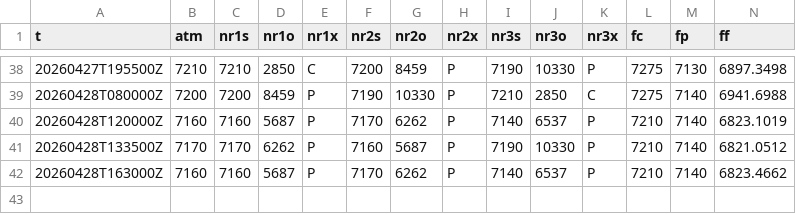
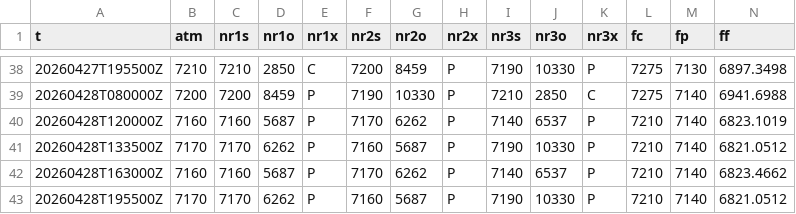
Before and after one commit to SPXOmega/quiet-heron-publisher, a CSV file: f/es.csv, drawn as a sheet; only a part is shown, gaps mark what is left out; rows hold the shown columns only; the diff names each change by its address in the sheet, - before the commit and + after, or states it on an @@ line.

```diff
--- a/f/es.csv
+++ b/f/es.csv
+row 43: 20260428T195500Z | 7170 | 7170 | 6262 | P | 7160 | 5687 | P | 7190 | 10330 | P | 7210 | 7140 | 6821.0512
```
Also changed, not shown: f/nq.csv.
